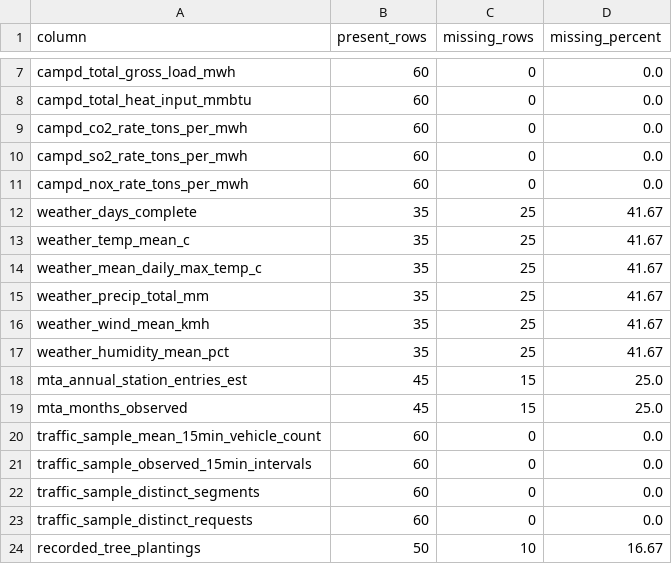
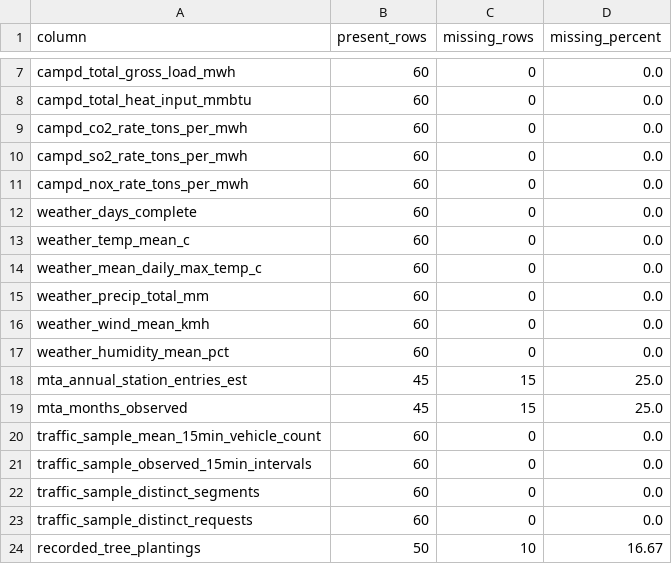
Before and after one commit to EyoramBeimnet/Air-Pollution, a CSV file: datasets/processed/feature_missingness_report.csv, drawn as a sheet; only a part is shown, gaps mark what is left out.

```diff
--- a/datasets/processed/feature_missingness_report.csv
+++ b/datasets/processed/feature_missingness_report.csv
@@ -11,8 +11,8 @@ campd_so2_rate_tons_per_mwh,60,0,0.0
 campd_nox_rate_tons_per_mwh,60,0,0.0
-weather_days_complete,35,25,41.67
-weather_temp_mean_c,35,25,41.67
-weather_mean_daily_max_temp_c,35,25,41.67
-weather_precip_total_mm,35,25,41.67
-weather_wind_mean_kmh,35,25,41.67
-weather_humidity_mean_pct,35,25,41.67
+weather_days_complete,60,0,0.0
+weather_temp_mean_c,60,0,0.0
+weather_mean_daily_max_temp_c,60,0,0.0
+weather_precip_total_mm,60,0,0.0
+weather_wind_mean_kmh,60,0,0.0
+weather_humidity_mean_pct,60,0,0.0
 mta_annual_station_entries_est,45,15,25.0
```
Also changed, not shown: datasets/processed/clean_weather_borough_year.csv, datasets/processed/master_borough_year_2014_2025.csv, 2 other files.
